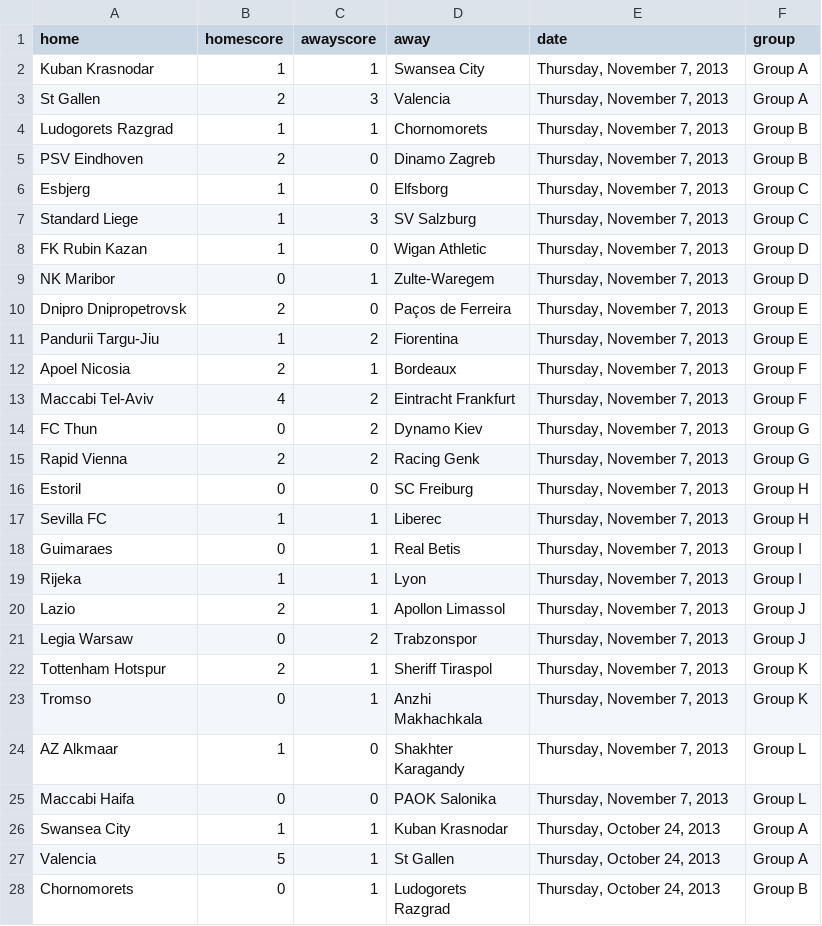
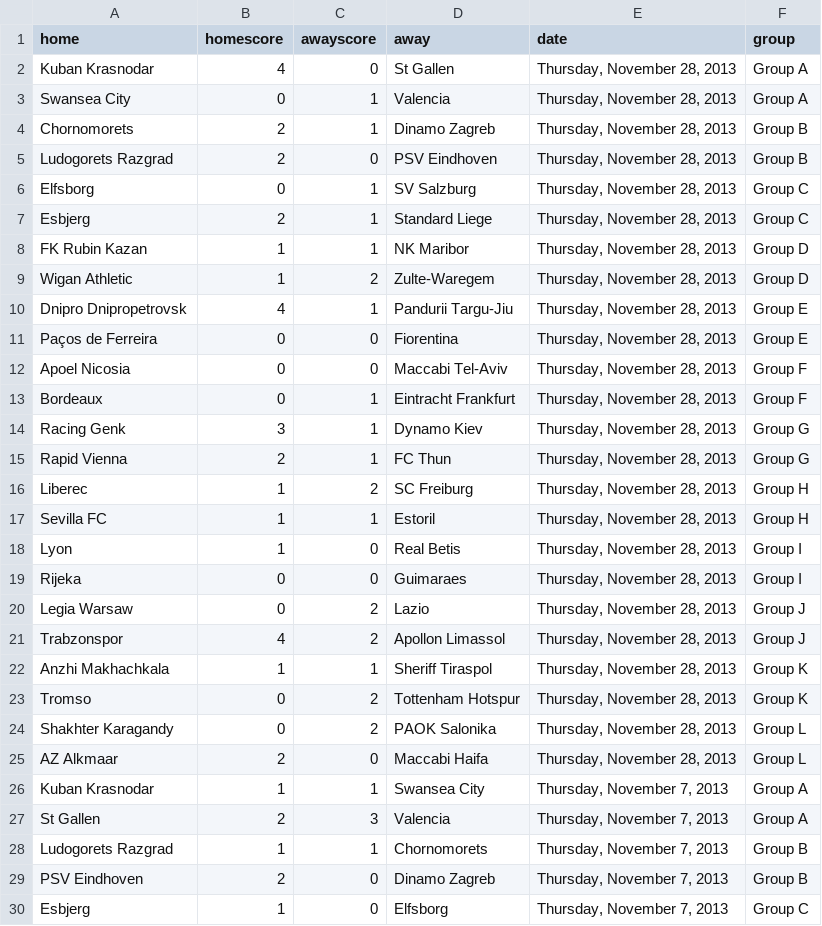
Before and after one commit to llimllib/soccerdata, a CSV file: data/europa_13_14.csv, drawn as a sheet; only a part is shown; the shorter side is filled out with more unchanged rows.

Commit message:
periodic data update Fri Nov 29 00:03:20 UTC 2013

```diff
--- a/data/europa_13_14.csv
+++ b/data/europa_13_14.csv
@@ -1,2 +1,26 @@
 home,homescore,awayscore,away,date,group
+Kuban Krasnodar,4,0,St Gallen,"Thursday, November 28, 2013"," Group A"
+Swansea City,0,1,Valencia,"Thursday, November 28, 2013"," Group A"
+Chornomorets,2,1,Dinamo Zagreb,"Thursday, November 28, 2013"," Group B"
+Ludogorets Razgrad,2,0,PSV Eindhoven,"Thursday, November 28, 2013"," Group B"
+Elfsborg,0,1,SV Salzburg,"Thursday, November 28, 2013"," Group C"
+Esbjerg,2,1,Standard Liege,"Thursday, November 28, 2013"," Group C"
+FK Rubin Kazan,1,1,NK Maribor,"Thursday, November 28, 2013"," Group D"
+Wigan Athletic,1,2,Zulte-Waregem,"Thursday, November 28, 2013"," Group D"
+Dnipro Dnipropetrovsk,4,1,Pandurii Targu-Jiu,"Thursday, November 28, 2013"," Group E"
+Paços de Ferreira,0,0,Fiorentina,"Thursday, November 28, 2013"," Group E"
+Apoel Nicosia,0,0,Maccabi Tel-Aviv,"Thursday, November 28, 2013"," Group F"
+Bordeaux,0,1,Eintracht Frankfurt,"Thursday, November 28, 2013"," Group F"
+Racing Genk,3,1,Dynamo Kiev,"Thursday, November 28, 2013"," Group G"
+Rapid Vienna,2,1,FC Thun,"Thursday, November 28, 2013"," Group G"
+Liberec,1,2,SC Freiburg,"Thursday, November 28, 2013"," Group H"
+Sevilla FC,1,1,Estoril,"Thursday, November 28, 2013"," Group H"
+Lyon,1,0,Real Betis,"Thursday, November 28, 2013"," Group I"
+Rijeka,0,0,Guimaraes,"Thursday, November 28, 2013"," Group I"
+Legia Warsaw,0,2,Lazio,"Thursday, November 28, 2013"," Group J"
+Trabzonspor,4,2,Apollon Limassol,"Thursday, November 28, 2013"," Group J"
+Anzhi Makhachkala,1,1,Sheriff Tiraspol,"Thursday, November 28, 2013"," Group K"
+Tromso,0,2,Tottenham Hotspur,"Thursday, November 28, 2013"," Group K"
+Shakhter Karagandy,0,2,PAOK Salonika,"Thursday, November 28, 2013"," Group L"
+AZ Alkmaar,2,0,Maccabi Haifa,"Thursday, November 28, 2013"," Group L"
 Kuban Krasnodar,1,1,Swansea City,"Thursday, November 7, 2013"," Group A"
```
Also changed, not shown: data/cl_13_14.csv.
